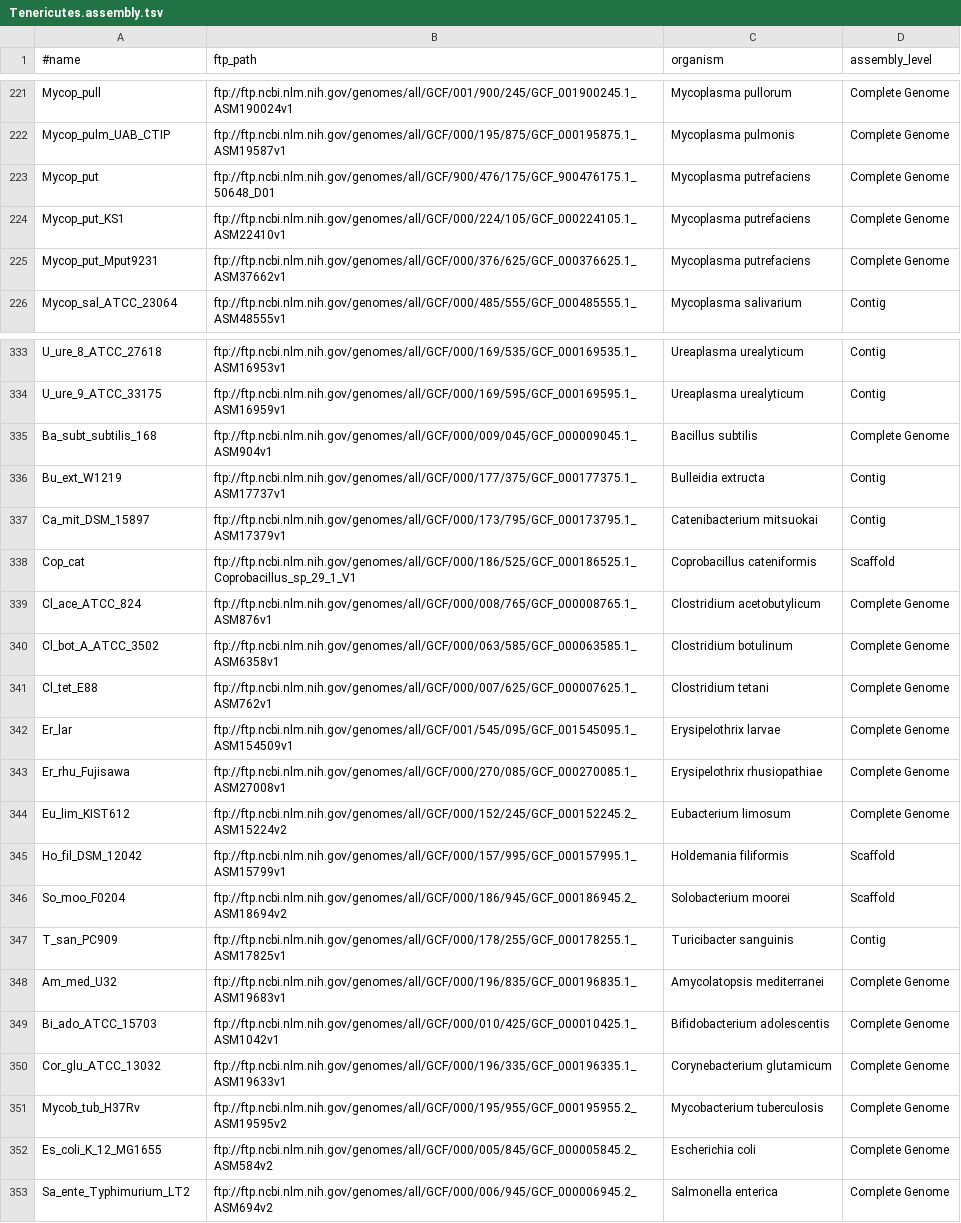
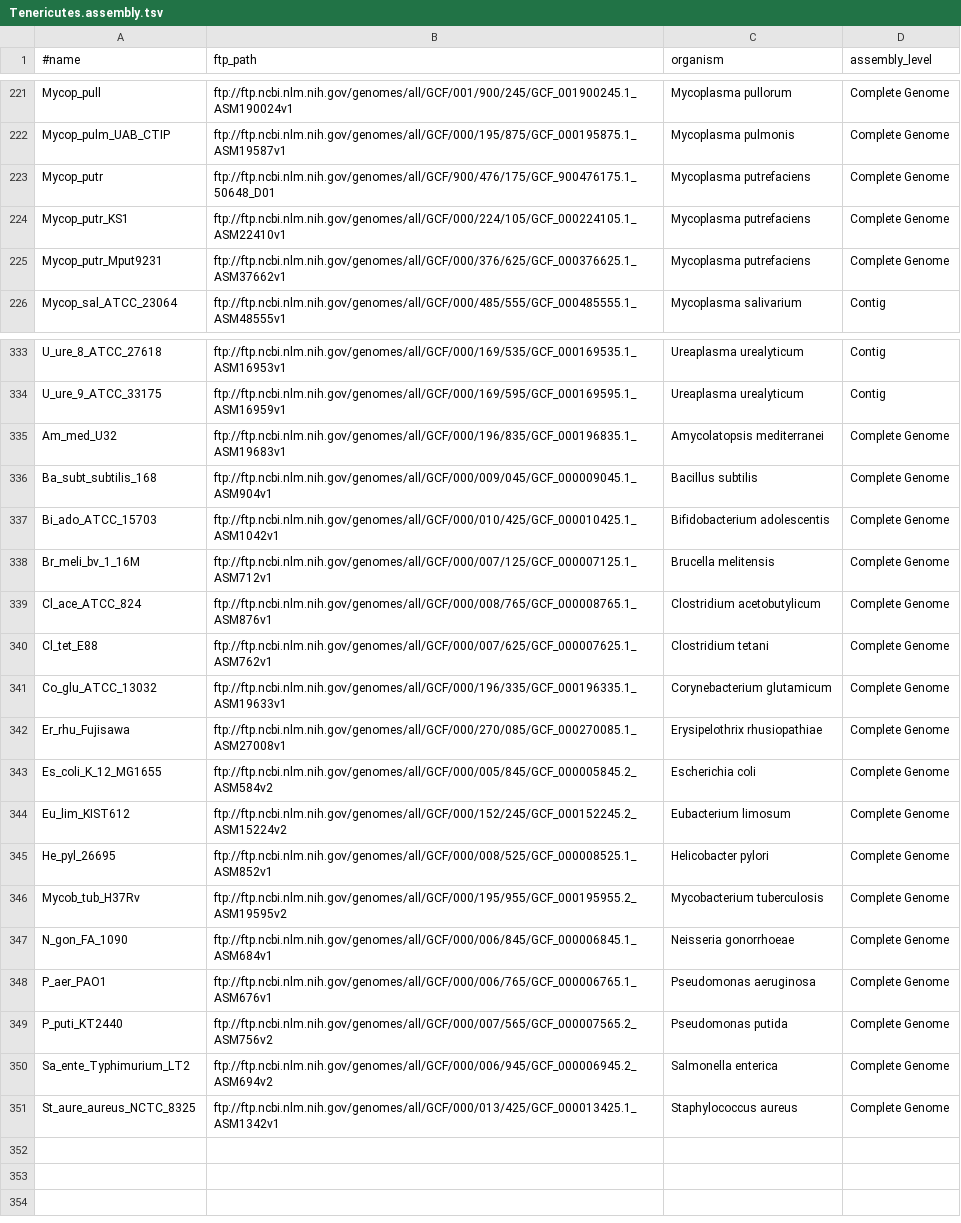
Before and after one commit to wang-q/withncbi, a TSV file: pop/Tenericutes.assembly.tsv, drawn as a sheet; only a part is shown, gaps mark what is left out; the diff covers the shown part only.

```diff
--- a/pop/Tenericutes.assembly.tsv
+++ b/pop/Tenericutes.assembly.tsv
@@ -222,5 +222,5 @@ Mycop_pull	ftp://ftp.ncbi.nlm.nih.gov/genomes/all/GCF/001/900/245/GCF_001900245.
 Mycop_pulm_UAB_CTIP	ftp://ftp.ncbi.nlm.nih.gov/genomes/all/GCF/000/195/875/GCF_000195875.1_ASM19587v1	Mycoplasma pulmonis	Complete Genome
-Mycop_put	ftp://ftp.ncbi.nlm.nih.gov/genomes/all/GCF/900/476/175/GCF_900476175.1_50648_D01	Mycoplasma putrefaciens	Complete Genome
-Mycop_put_KS1	ftp://ftp.ncbi.nlm.nih.gov/genomes/all/GCF/000/224/105/GCF_000224105.1_ASM22410v1	Mycoplasma putrefaciens	Complete Genome
-Mycop_put_Mput9231	ftp://ftp.ncbi.nlm.nih.gov/genomes/all/GCF/000/376/625/GCF_000376625.1_ASM37662v1	Mycoplasma putrefaciens	Complete Genome
+Mycop_putr	ftp://ftp.ncbi.nlm.nih.gov/genomes/all/GCF/900/476/175/GCF_900476175.1_50648_D01	Mycoplasma putrefaciens	Complete Genome
+Mycop_putr_KS1	ftp://ftp.ncbi.nlm.nih.gov/genomes/all/GCF/000/224/105/GCF_000224105.1_ASM22410v1	Mycoplasma putrefaciens	Complete Genome
+Mycop_putr_Mput9231	ftp://ftp.ncbi.nlm.nih.gov/genomes/all/GCF/000/376/625/GCF_000376625.1_ASM37662v1	Mycoplasma putrefaciens	Complete Genome
 Mycop_sal_ATCC_23064	ftp://ftp.ncbi.nlm.nih.gov/genomes/all/GCF/000/485/555/GCF_000485555.1_ASM48555v1	Mycoplasma salivarium	Contig
@@ -334,20 +334,18 @@ U_ure_8_ATCC_27618	ftp://ftp.ncbi.nlm.nih.gov/genomes/all/GCF/000/169/535/GCF_00
 U_ure_9_ATCC_33175	ftp://ftp.ncbi.nlm.nih.gov/genomes/all/GCF/000/169/595/GCF_000169595.1_ASM16959v1	Ureaplasma urealyticum	Contig
+Am_med_U32	ftp://ftp.ncbi.nlm.nih.gov/genomes/all/GCF/000/196/835/GCF_000196835.1_ASM19683v1	Amycolatopsis mediterranei	Complete Genome
 Ba_subt_subtilis_168	ftp://ftp.ncbi.nlm.nih.gov/genomes/all/GCF/000/009/045/GCF_000009045.1_ASM904v1	Bacillus subtilis	Complete Genome
-Bu_ext_W1219	ftp://ftp.ncbi.nlm.nih.gov/genomes/all/GCF/000/177/375/GCF_000177375.1_ASM17737v1	Bulleidia extructa	Contig
-Ca_mit_DSM_15897	ftp://ftp.ncbi.nlm.nih.gov/genomes/all/GCF/000/173/795/GCF_000173795.1_ASM17379v1	Catenibacterium mitsuokai	Contig
-Cop_cat	ftp://ftp.ncbi.nlm.nih.gov/genomes/all/GCF/000/186/525/GCF_000186525.1_Coprobacillus_sp_29_1_V1	Coprobacillus cateniformis	Scaffold
+Bi_ado_ATCC_15703	ftp://ftp.ncbi.nlm.nih.gov/genomes/all/GCF/000/010/425/GCF_000010425.1_ASM1042v1	Bifidobacterium adolescentis	Complete Genome
+Br_meli_bv_1_16M	ftp://ftp.ncbi.nlm.nih.gov/genomes/all/GCF/000/007/125/GCF_000007125.1_ASM712v1	Brucella melitensis	Complete Genome
 Cl_ace_ATCC_824	ftp://ftp.ncbi.nlm.nih.gov/genomes/all/GCF/000/008/765/GCF_000008765.1_ASM876v1	Clostridium acetobutylicum	Complete Genome
-Cl_bot_A_ATCC_3502	ftp://ftp.ncbi.nlm.nih.gov/genomes/all/GCF/000/063/585/GCF_000063585.1_ASM6358v1	Clostridium botulinum	Complete Genome
 Cl_tet_E88	ftp://ftp.ncbi.nlm.nih.gov/genomes/all/GCF/000/007/625/GCF_000007625.1_ASM762v1	Clostridium tetani	Complete Genome
-Er_lar	ftp://ftp.ncbi.nlm.nih.gov/genomes/all/GCF/001/545/095/GCF_001545095.1_ASM154509v1	Erysipelothrix larvae	Complete Genome
+Co_glu_ATCC_13032	ftp://ftp.ncbi.nlm.nih.gov/genomes/all/GCF/000/196/335/GCF_000196335.1_ASM19633v1	Corynebacterium glutamicum	Complete Genome
 Er_rhu_Fujisawa	ftp://ftp.ncbi.nlm.nih.gov/genomes/all/GCF/000/270/085/GCF_000270085.1_ASM27008v1	Erysipelothrix rhusiopathiae	Complete Genome
+Es_coli_K_12_MG1655	ftp://ftp.ncbi.nlm.nih.gov/genomes/all/GCF/000/005/845/GCF_000005845.2_ASM584v2	Escherichia coli	Complete Genome
 Eu_lim_KIST612	ftp://ftp.ncbi.nlm.nih.gov/genomes/all/GCF/000/152/245/GCF_000152245.2_ASM15224v2	Eubacterium limosum	Complete Genome
-Ho_fil_DSM_12042	ftp://ftp.ncbi.nlm.nih.gov/genomes/all/GCF/000/157/995/GCF_000157995.1_ASM15799v1	Holdemania filiformis	Scaffold
-So_moo_F0204	ftp://ftp.ncbi.nlm.nih.gov/genomes/all/GCF/000/186/945/GCF_000186945.2_ASM18694v2	Solobacterium moorei	Scaffold
-T_san_PC909	ftp://ftp.ncbi.nlm.nih.gov/genomes/all/GCF/000/178/255/GCF_000178255.1_ASM17825v1	Turicibacter sanguinis	Contig
-Am_med_U32	ftp://ftp.ncbi.nlm.nih.gov/genomes/all/GCF/000/196/835/GCF_000196835.1_ASM19683v1	Amycolatopsis mediterranei	Complete Genome
-Bi_ado_ATCC_15703	ftp://ftp.ncbi.nlm.nih.gov/genomes/all/GCF/000/010/425/GCF_000010425.1_ASM1042v1	Bifidobacterium adolescentis	Complete Genome
-Cor_glu_ATCC_13032	ftp://ftp.ncbi.nlm.nih.gov/genomes/all/GCF/000/196/335/GCF_000196335.1_ASM19633v1	Corynebacterium glutamicum	Complete Genome
+He_pyl_26695	ftp://ftp.ncbi.nlm.nih.gov/genomes/all/GCF/000/008/525/GCF_000008525.1_ASM852v1	Helicobacter pylori	Complete Genome
 Mycob_tub_H37Rv	ftp://ftp.ncbi.nlm.nih.gov/genomes/all/GCF/000/195/955/GCF_000195955.2_ASM19595v2	Mycobacterium tuberculosis	Complete Genome
-Es_coli_K_12_MG1655	ftp://ftp.ncbi.nlm.nih.gov/genomes/all/GCF/000/005/845/GCF_000005845.2_ASM584v2	Escherichia coli	Complete Genome
+N_gon_FA_1090	ftp://ftp.ncbi.nlm.nih.gov/genomes/all/GCF/000/006/845/GCF_000006845.1_ASM684v1	Neisseria gonorrhoeae	Complete Genome
+P_aer_PAO1	ftp://ftp.ncbi.nlm.nih.gov/genomes/all/GCF/000/006/765/GCF_000006765.1_ASM676v1	Pseudomonas aeruginosa	Complete Genome
+P_puti_KT2440	ftp://ftp.ncbi.nlm.nih.gov/genomes/all/GCF/000/007/565/GCF_000007565.2_ASM756v2	Pseudomonas putida	Complete Genome
 Sa_ente_Typhimurium_LT2	ftp://ftp.ncbi.nlm.nih.gov/genomes/all/GCF/000/006/945/GCF_000006945.2_ASM694v2	Salmonella enterica	Complete Genome
+St_aure_aureus_NCTC_8325	ftp://ftp.ncbi.nlm.nih.gov/genomes/all/GCF/000/013/425/GCF_000013425.1_ASM1342v1	Staphylococcus aureus	Complete Genome
```
Also changed, not shown: 1 edited cell elsewhere in this file, 1 other file.
